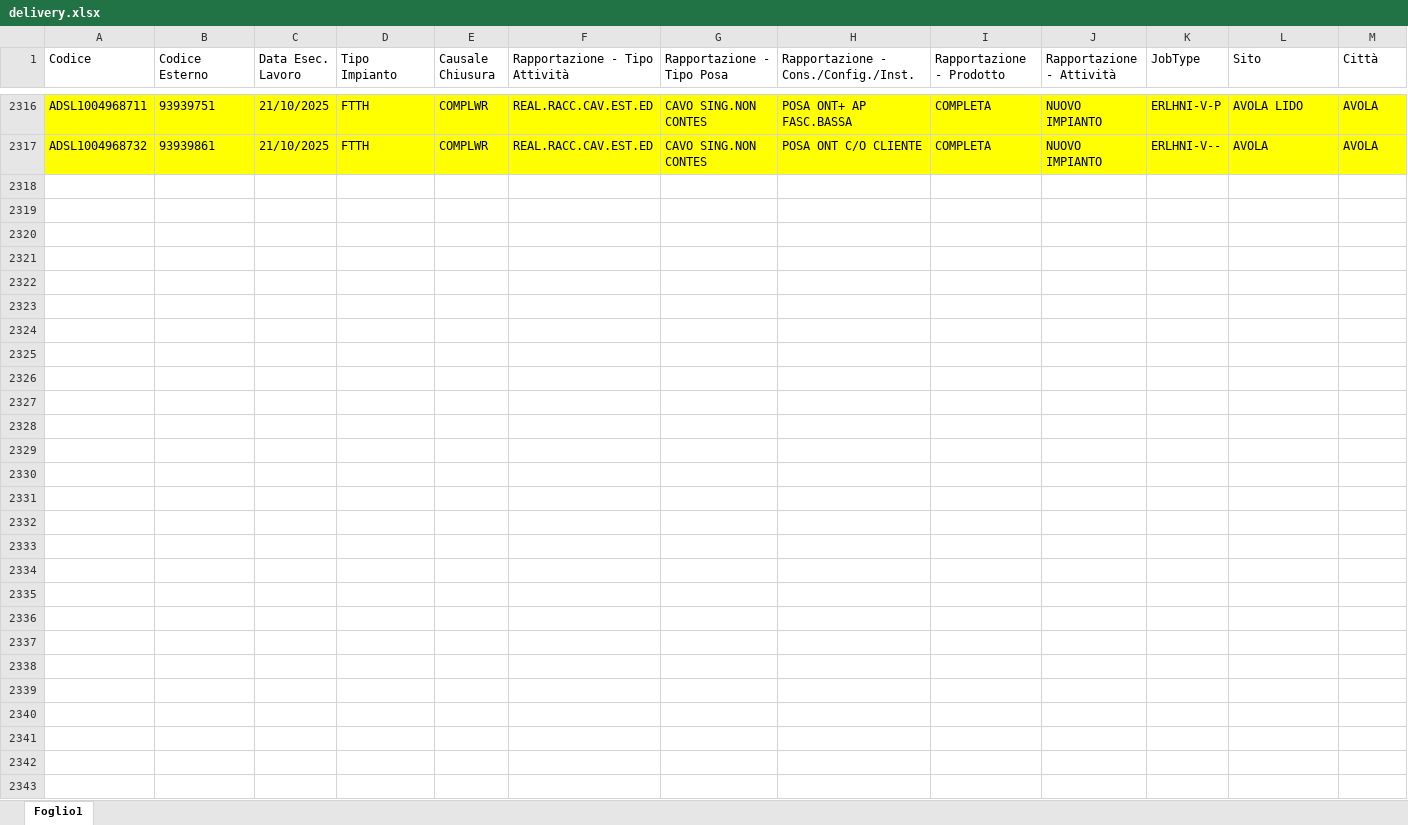
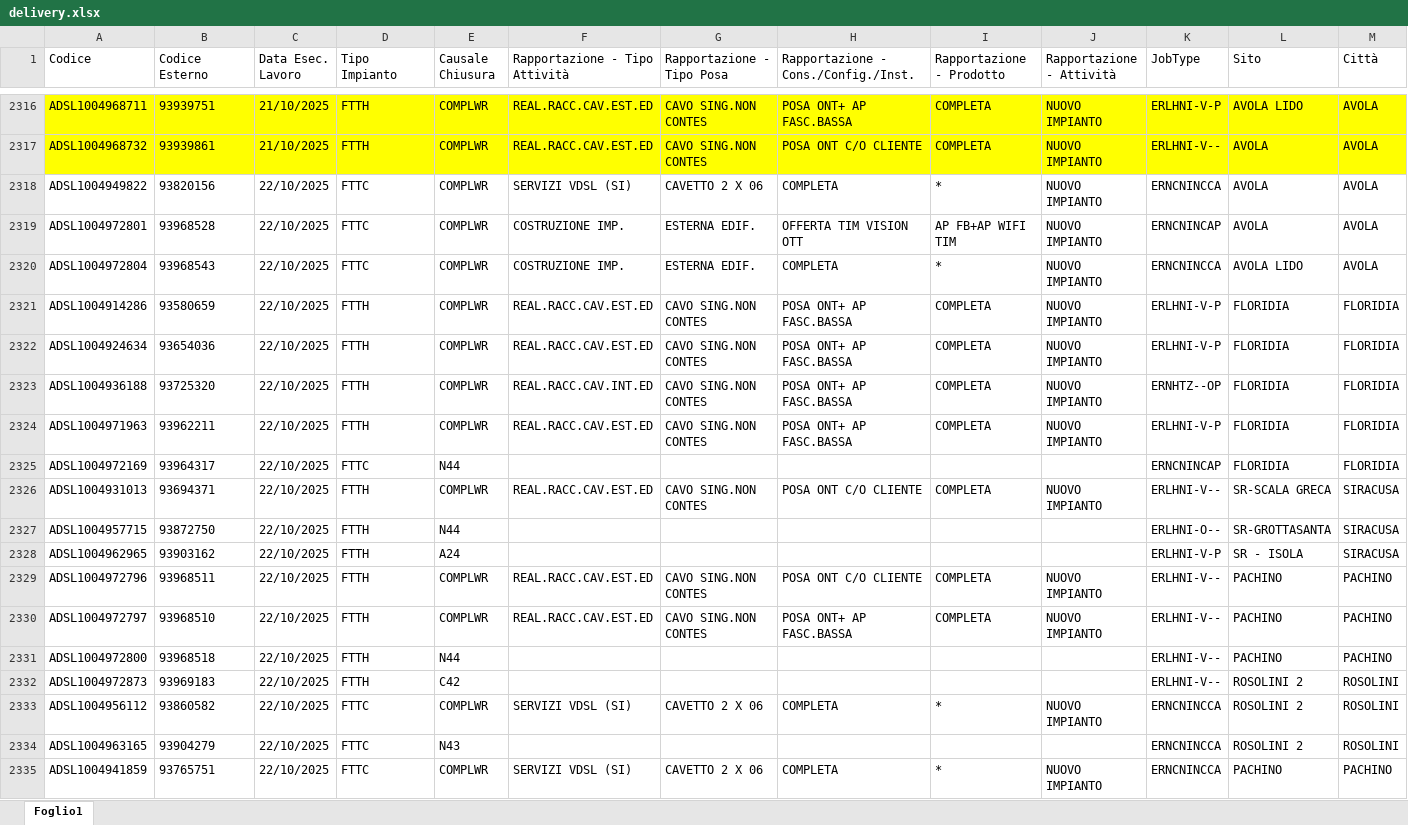
Before and after one commit to lbianco11197/Avanzamento-Delivery, an Excel workbook: delivery.xlsx, sheet Foglio1, drawn as a sheet; only a part is shown, gaps mark what is left out; values as stored, in another font and other column widths than the file's, no borders; rows hold the shown columns only; the diff covers the shown part only; the diff names each change by its address in the sheet, - before the commit and + after, or states it on an @@ line.

Commit message:
Aggiornato delivery.xlsx da lbianco via Streamlit

```diff
--- a/delivery.xlsx (sheet Foglio1)
+++ b/delivery.xlsx (sheet Foglio1)
+row 2318: ADSL1004949822 | 93820156 | 22/10/2025 | FTTC | COMPLWR | SERVIZI VDSL (SI) | CAVETTO 2 X 06 | COMPLETA | * | NUOVO IMPIANTO | ERNCNINCCA | AVOLA | AVOLA
+row 2319: ADSL1004972801 | 93968528 | 22/10/2025 | FTTC | COMPLWR | COSTRUZIONE IMP. | ESTERNA EDIF. | OFFERTA TIM VISION OTT | AP FB+AP WIFI TIM | NUOVO IMPIANTO | ERNCNINCAP | AVOLA | AVOLA
+row 2320: ADSL1004972804 | 93968543 | 22/10/2025 | FTTC | COMPLWR | COSTRUZIONE IMP. | ESTERNA EDIF. | COMPLETA | * | NUOVO IMPIANTO | ERNCNINCCA | AVOLA LIDO | AVOLA
+row 2321: ADSL1004914286 | 93580659 | 22/10/2025 | FTTH | COMPLWR | REAL.RACC.CAV.EST.ED | CAVO SING.NON CONTES | POSA ONT+ AP FASC.BASSA | COMPLETA | NUOVO IMPIANTO | ERLHNI-V-P | FLORIDIA | FLORIDIA
+row 2322: ADSL1004924634 | 93654036 | 22/10/2025 | FTTH | COMPLWR | REAL.RACC.CAV.EST.ED | CAVO SING.NON CONTES | POSA ONT+ AP FASC.BASSA | COMPLETA | NUOVO IMPIANTO | ERLHNI-V-P | FLORIDIA | FLORIDIA
+row 2323: ADSL1004936188 | 93725320 | 22/10/2025 | FTTH | COMPLWR | REAL.RACC.CAV.INT.ED | CAVO SING.NON CONTES | POSA ONT+ AP FASC.BASSA | COMPLETA | NUOVO IMPIANTO | ERNHTZ--OP | FLORIDIA | FLORIDIA
+row 2324: ADSL1004971963 | 93962211 | 22/10/2025 | FTTH | COMPLWR | REAL.RACC.CAV.EST.ED | CAVO SING.NON CONTES | POSA ONT+ AP FASC.BASSA | COMPLETA | NUOVO IMPIANTO | ERLHNI-V-P | FLORIDIA | FLORIDIA
+row 2325: ADSL1004972169 | 93964317 | 22/10/2025 | FTTC | N44 |  |  |  |  |  | ERNCNINCAP | FLORIDIA | FLORIDIA
+row 2326: ADSL1004931013 | 93694371 | 22/10/2025 | FTTH | COMPLWR | REAL.RACC.CAV.EST.ED | CAVO SING.NON CONTES | POSA ONT C/O CLIENTE | COMPLETA | NUOVO IMPIANTO | ERLHNI-V-- | SR-SCALA GRECA | SIRACUSA
+row 2327: ADSL1004957715 | 93872750 | 22/10/2025 | FTTH | N44 |  |  |  |  |  | ERLHNI-O-- | SR-GROTTASANTA | SIRACUSA
+row 2328: ADSL1004962965 | 93903162 | 22/10/2025 | FTTH | A24 |  |  |  |  |  | ERLHNI-V-P | SR - ISOLA | SIRACUSA
+row 2329: ADSL1004972796 | 93968511 | 22/10/2025 | FTTH | COMPLWR | REAL.RACC.CAV.EST.ED | CAVO SING.NON CONTES | POSA ONT C/O CLIENTE | COMPLETA | NUOVO IMPIANTO | ERLHNI-V-- | PACHINO | PACHINO
+row 2330: ADSL1004972797 | 93968510 | 22/10/2025 | FTTH | COMPLWR | REAL.RACC.CAV.EST.ED | CAVO SING.NON CONTES | POSA ONT+ AP FASC.BASSA | COMPLETA | NUOVO IMPIANTO | ERLHNI-V-- | PACHINO | PACHINO
+row 2331: ADSL1004972800 | 93968518 | 22/10/2025 | FTTH | N44 |  |  |  |  |  | ERLHNI-V-- | PACHINO | PACHINO
+row 2332: ADSL1004972873 | 93969183 | 22/10/2025 | FTTH | C42 |  |  |  |  |  | ERLHNI-V-- | ROSOLINI 2 | ROSOLINI
+row 2333: ADSL1004956112 | 93860582 | 22/10/2025 | FTTC | COMPLWR | SERVIZI VDSL (SI) | CAVETTO 2 X 06 | COMPLETA | * | NUOVO IMPIANTO | ERNCNINCCA | ROSOLINI 2 | ROSOLINI
+row 2334: ADSL1004963165 | 93904279 | 22/10/2025 | FTTC | N43 |  |  |  |  |  | ERNCNINCCA | ROSOLINI 2 | ROSOLINI
+row 2335: ADSL1004941859 | 93765751 | 22/10/2025 | FTTC | COMPLWR | SERVIZI VDSL (SI) | CAVETTO 2 X 06 | COMPLETA | * | NUOVO IMPIANTO | ERNCNINCCA | PACHINO | PACHINO
```
Also changed, not shown: 23 added rows elsewhere in this sheet.
